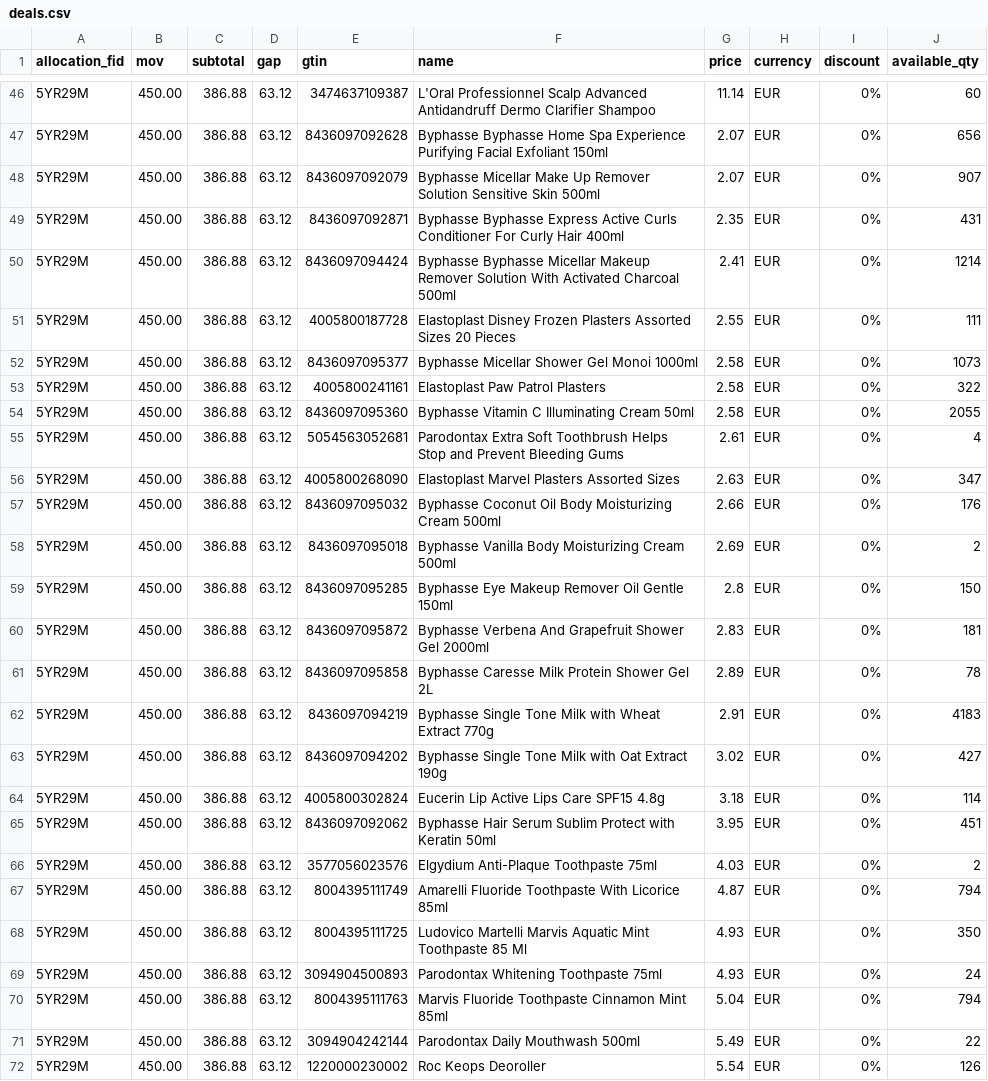
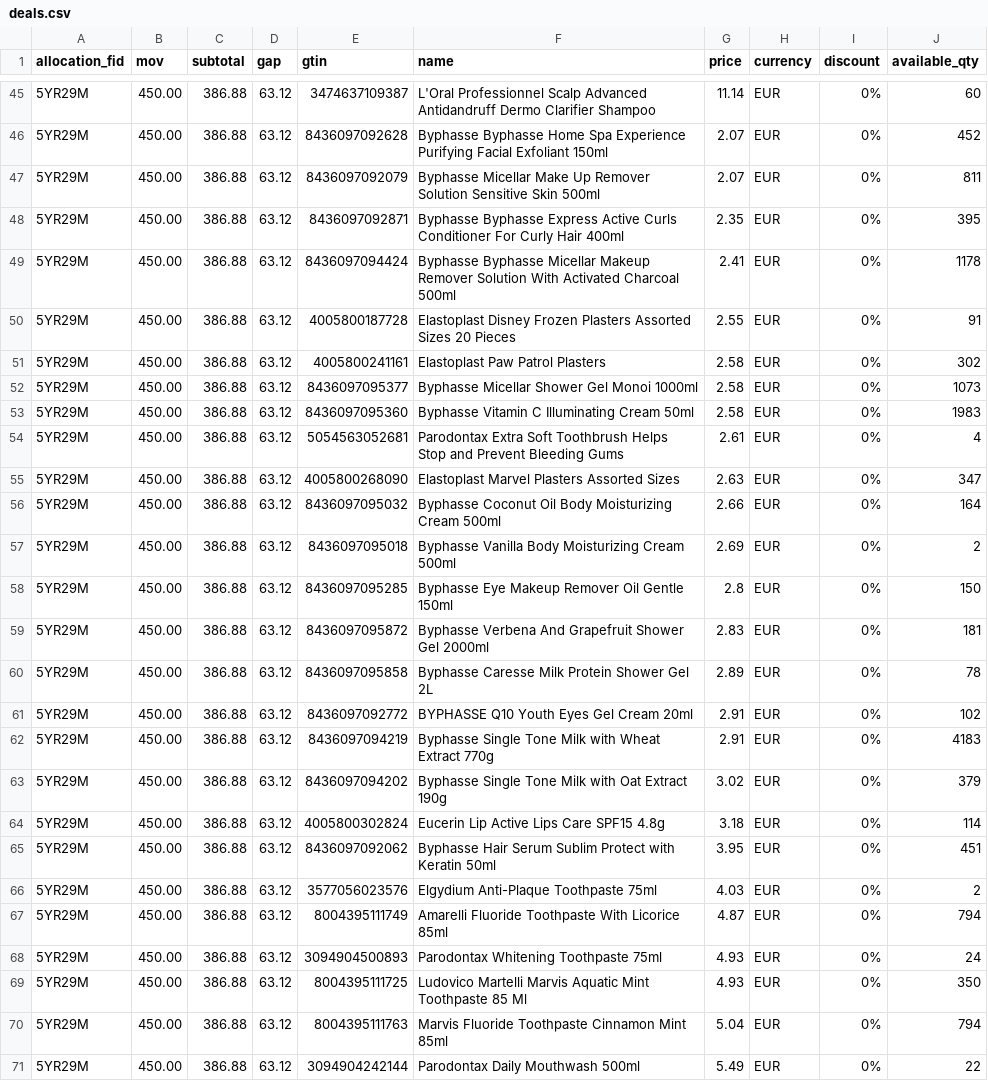
Before and after one commit to Kalakata/qogita-bot, a CSV file: deals.csv, drawn as a sheet; only a part is shown, gaps mark what is left out; the shorter side is filled out with more unchanged rows; removed rows and columns are numbered as before the commit, all else as after; the diff covers the shown part only; the diff names each change by its address in the sheet, - before the commit and + after, or states it on an @@ line.

```diff
--- a/deals.csv
+++ b/deals.csv
-J46 (available_qty): 656
+J46 (available_qty): 452
-J47 (available_qty): 907
+J47 (available_qty): 811
-J48 (available_qty): 431
+J48 (available_qty): 395
-J49 (available_qty): 1214
+J49 (available_qty): 1178
-J50 (available_qty): 111
+J50 (available_qty): 91
+row 51: 5YR29M | 450.00 | 386.88 | 63.12 | 4005800241161 | Elastoplast Paw Patrol Plasters | 2.58 | EUR | 0% | 302
-row 53: 5YR29M | 450.00 | 386.88 | 63.12 | 4005800241161 | Elastoplast Paw Patrol Plasters | 2.58 | EUR | 0% | 322
-J53 (available_qty): 2055
+J53 (available_qty): 1983
-J56 (available_qty): 176
+J56 (available_qty): 164
+row 61: 5YR29M | 450.00 | 386.88 | 63.12 | 8436097092772 | BYPHASSE Q10 Youth Eyes Gel Cream 20ml | 2.91 | EUR | 0% | 102
-J63 (available_qty): 427
+J63 (available_qty): 379
@@ row 69 moved to row 68: 5YR29M @@
```
Also changed, not shown: 1 removed row, 27 moved rows and 23 edited cells elsewhere in this file.
